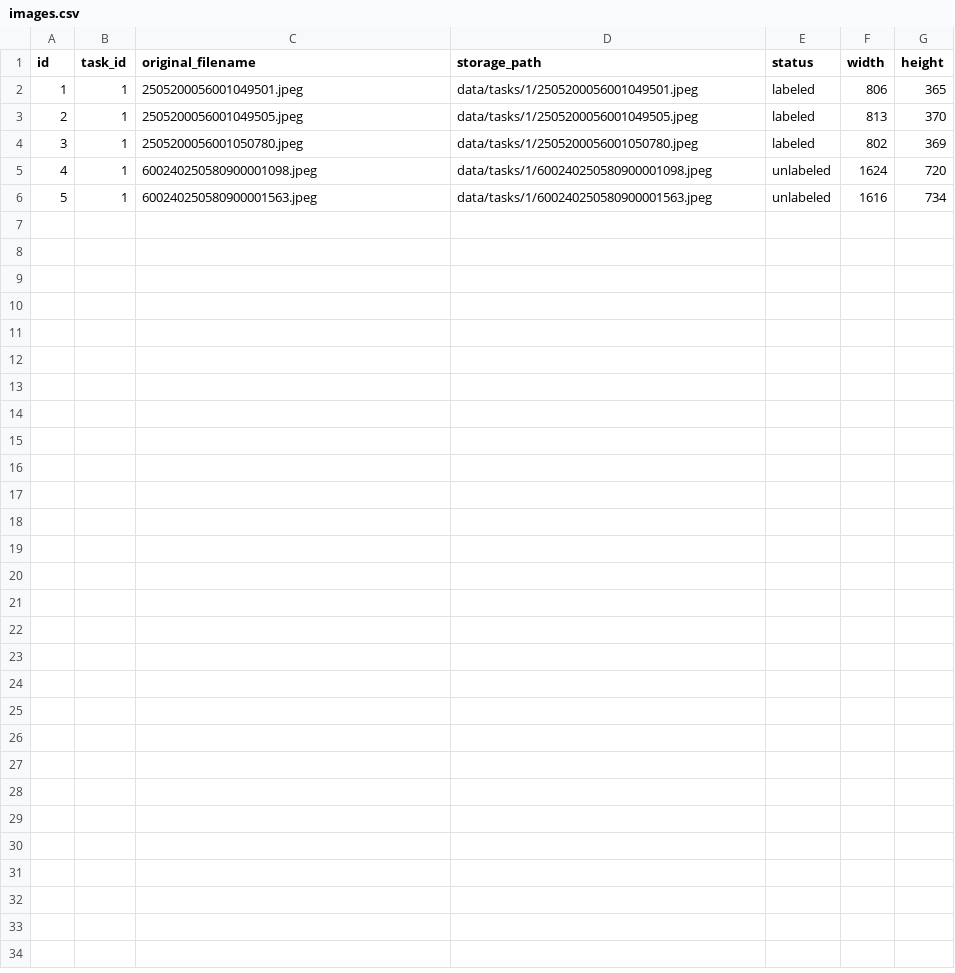
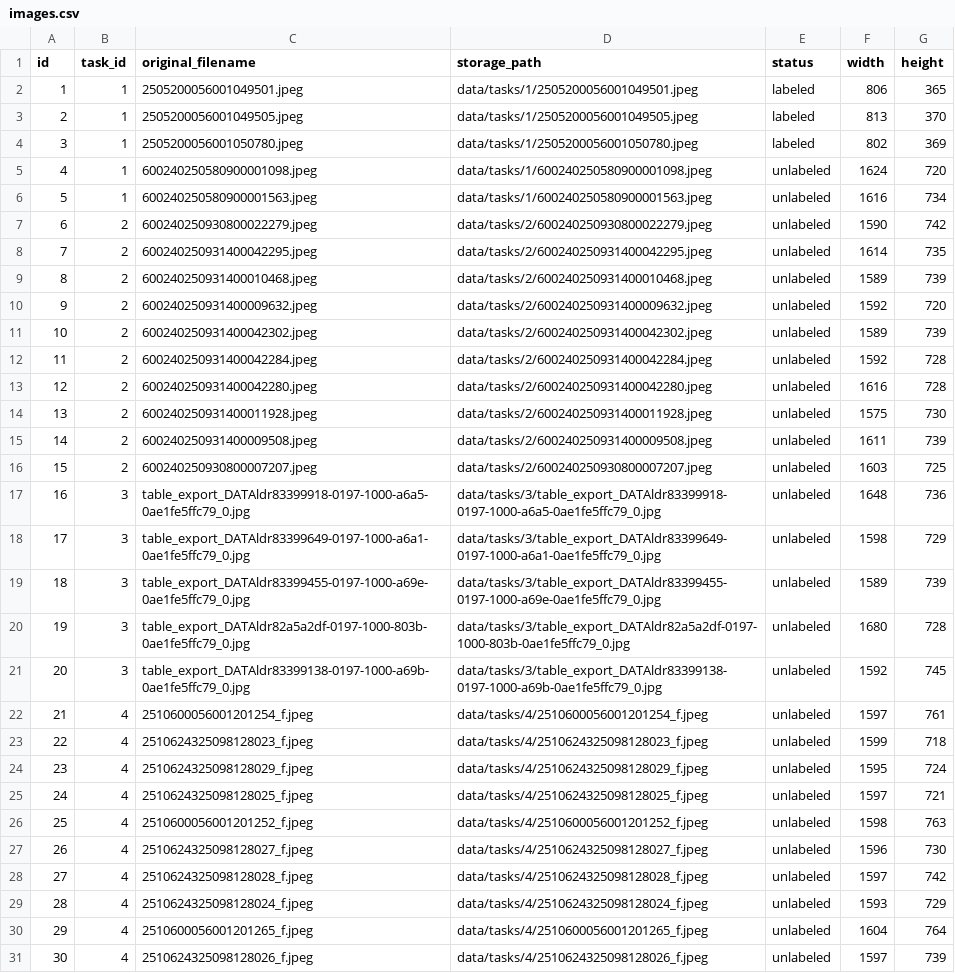
Before and after one commit to SoubhikGhosh/image-annotator-backend, a CSV file: data/images.csv, drawn as a sheet.

```diff
--- a/data/images.csv
+++ b/data/images.csv
@@ -6 +6,26 @@ id,task_id,original_filename,storage_path,status,width,height
 5,1,600240250580900001563.jpeg,data/tasks/1/600240250580900001563.jpeg,unlabeled,1616,734
+6,2,600240250930800022279.jpeg,data/tasks/2/600240250930800022279.jpeg,unlabeled,1590,742
+7,2,600240250931400042295.jpeg,data/tasks/2/600240250931400042295.jpeg,unlabeled,1614,735
+8,2,600240250931400010468.jpeg,data/tasks/2/600240250931400010468.jpeg,unlabeled,1589,739
+9,2,600240250931400009632.jpeg,data/tasks/2/600240250931400009632.jpeg,unlabeled,1592,720
+10,2,600240250931400042302.jpeg,data/tasks/2/600240250931400042302.jpeg,unlabeled,1589,739
+11,2,600240250931400042284.jpeg,data/tasks/2/600240250931400042284.jpeg,unlabeled,1592,728
+12,2,600240250931400042280.jpeg,data/tasks/2/600240250931400042280.jpeg,unlabeled,1616,728
+13,2,600240250931400011928.jpeg,data/tasks/2/600240250931400011928.jpeg,unlabeled,1575,730
+14,2,600240250931400009508.jpeg,data/tasks/2/600240250931400009508.jpeg,unlabeled,1611,739
+15,2,600240250930800007207.jpeg,data/tasks/2/600240250930800007207.jpeg,unlabeled,1603,725
+16,3,table_export_DATAldr83399918-0197-1000-a6a5-0ae1fe5ffc79_0.jpg,data/tasks/3/table_export_DATAldr83399918-0197-1000-a6a5-0ae1fe5ffc79_0.jpg,unlabeled,1648,736
+17,3,table_export_DATAldr83399649-0197-1000-a6a1-0ae1fe5ffc79_0.jpg,data/tasks/3/table_export_DATAldr83399649-0197-1000-a6a1-0ae1fe5ffc79_0.jpg,unlabeled,1598,729
+18,3,table_export_DATAldr83399455-0197-1000-a69e-0ae1fe5ffc79_0.jpg,data/tasks/3/table_export_DATAldr83399455-0197-1000-a69e-0ae1fe5ffc79_0.jpg,unlabeled,1589,739
+19,3,table_export_DATAldr82a5a2df-0197-1000-803b-0ae1fe5ffc79_0.jpg,data/tasks/3/table_export_DATAldr82a5a2df-0197-1000-803b-0ae1fe5ffc79_0.jpg,unlabeled,1680,728
+20,3,table_export_DATAldr83399138-0197-1000-a69b-0ae1fe5ffc79_0.jpg,data/tasks/3/table_export_DATAldr83399138-0197-1000-a69b-0ae1fe5ffc79_0.jpg,unlabeled,1592,745
+21,4,2510600056001201254_f.jpeg,data/tasks/4/2510600056001201254_f.jpeg,unlabeled,1597,761
+22,4,2510624325098128023_f.jpeg,data/tasks/4/2510624325098128023_f.jpeg,unlabeled,1599,718
+23,4,2510624325098128029_f.jpeg,data/tasks/4/2510624325098128029_f.jpeg,unlabeled,1595,724
+24,4,2510624325098128025_f.jpeg,data/tasks/4/2510624325098128025_f.jpeg,unlabeled,1597,721
+25,4,2510600056001201252_f.jpeg,data/tasks/4/2510600056001201252_f.jpeg,unlabeled,1598,763
+26,4,2510624325098128027_f.jpeg,data/tasks/4/2510624325098128027_f.jpeg,unlabeled,1596,730
+27,4,2510624325098128028_f.jpeg,data/tasks/4/2510624325098128028_f.jpeg,unlabeled,1597,742
+28,4,2510624325098128024_f.jpeg,data/tasks/4/2510624325098128024_f.jpeg,unlabeled,1593,729
+29,4,2510600056001201265_f.jpeg,data/tasks/4/2510600056001201265_f.jpeg,unlabeled,1604,764
+30,4,2510624325098128026_f.jpeg,data/tasks/4/2510624325098128026_f.jpeg,unlabeled,1597,739
```
Also changed, not shown: data/annotations.csv, 28 other files.
